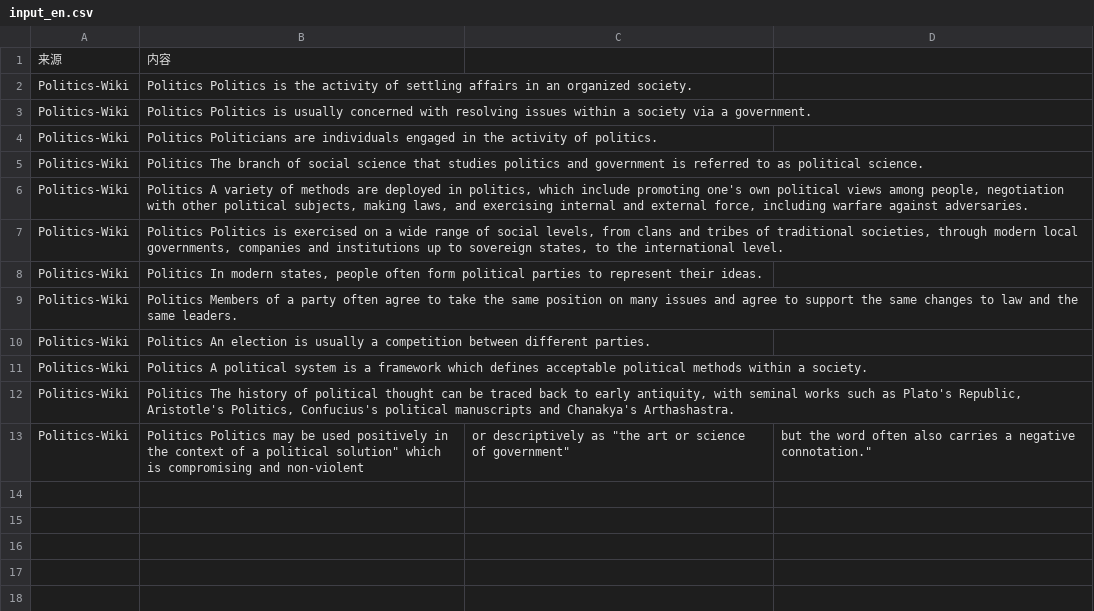
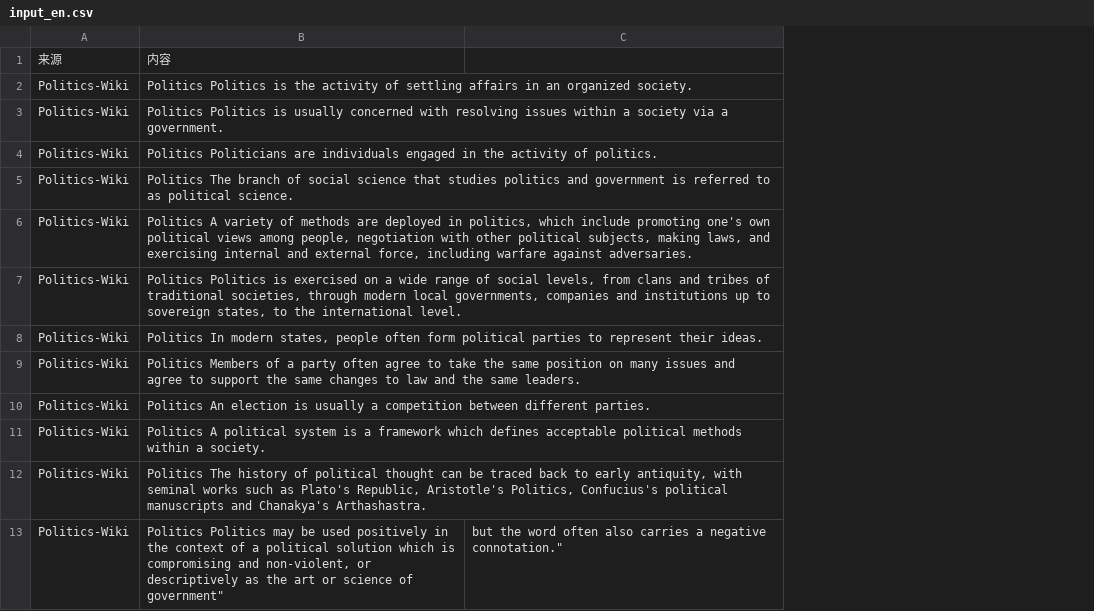
Before and after one commit to ZHENHUA001A307/EveningPathinTranslationGrove, a CSV file: input_en.csv, drawn as a sheet; the diff names each change by its address in the sheet, - before the commit and + after, or states it on an @@ line.

Commit message:
Update input_en.csv

```diff
--- a/input_en.csv
+++ b/input_en.csv
-column C, row 13: or descriptively as "the art or science of government"
-B13: …a political solution" which is compromising and non-violent
+B13: …a political solution which is compromising and non-violent, or descriptively as the art or science of government"
```
